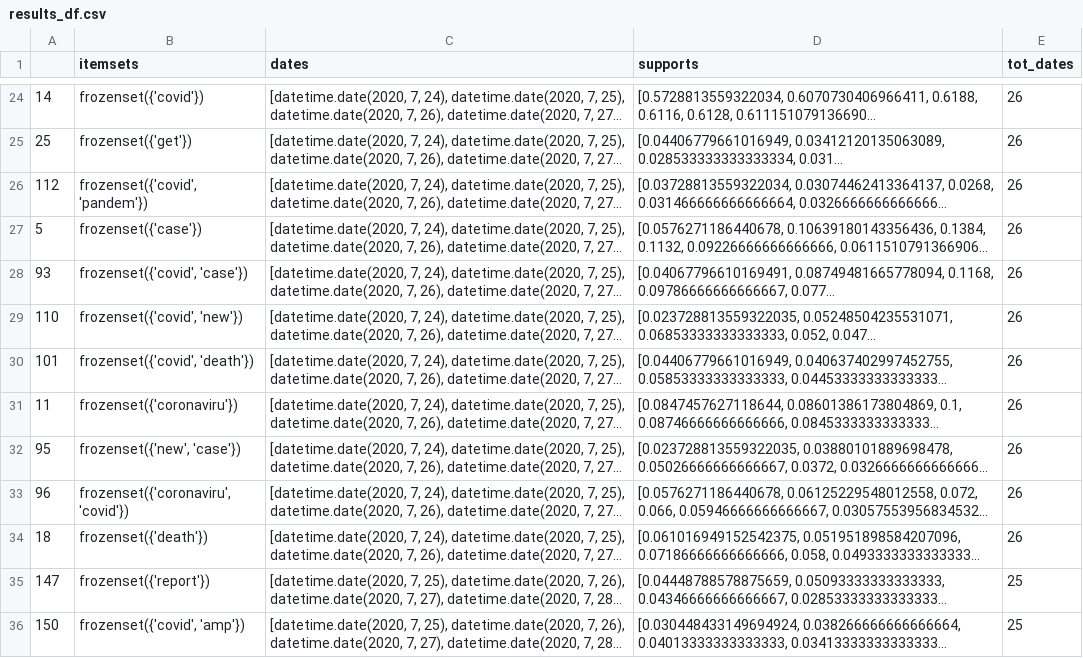
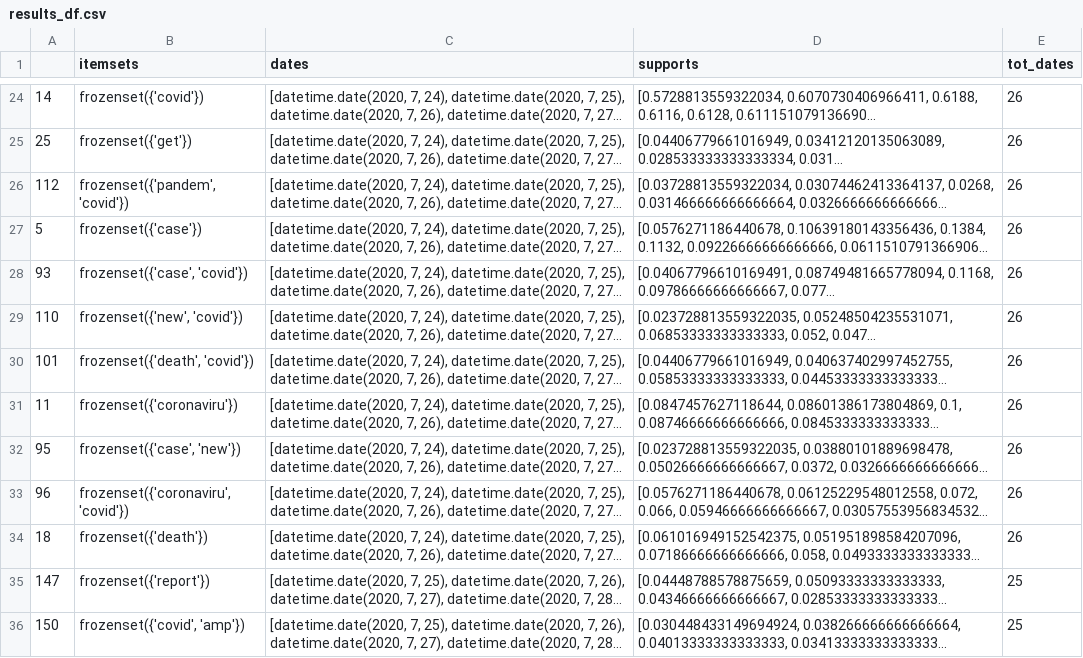
Before and after one commit to DanielePassabi/Uni_DataMining2021_FrequentTopicsThroughTimeProject, a CSV file: Daniele Passabì 221229/data/results/results_df.csv, drawn as a sheet; only a part is shown, gaps mark what is left out; long unchanged cells end in …; the diff covers the shown part only; the diff names each change by its address in the sheet, - before the commit and + after, or states it on an @@ line.

```diff
--- a/Daniele Passabì 221229/data/results/results_df.csv
+++ b/Daniele Passabì 221229/data/results/results_df.csv
-B26 (itemsets): frozenset({'covid', 'pandem'})
+B26 (itemsets): frozenset({'pandem', 'covid'})
-B28 (itemsets): frozenset({'covid', 'case'})
+B28 (itemsets): frozenset({'case', 'covid'})
-B29 (itemsets): frozenset({'covid', 'new'})
+B29 (itemsets): frozenset({'new', 'covid'})
-B30 (itemsets): frozenset({'covid', 'death'})
+B30 (itemsets): frozenset({'death', 'covid'})
-B32 (itemsets): frozenset({'new', 'case'})
+B32 (itemsets): frozenset({'case', 'new'})
```
Also changed, not shown: 49 edited cells elsewhere in this file, 25 other files.
